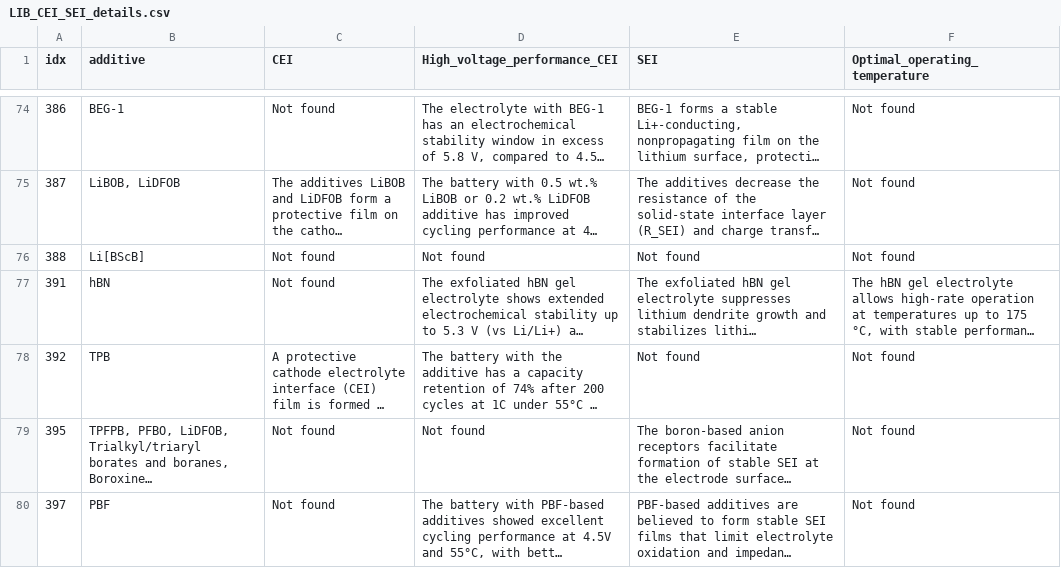
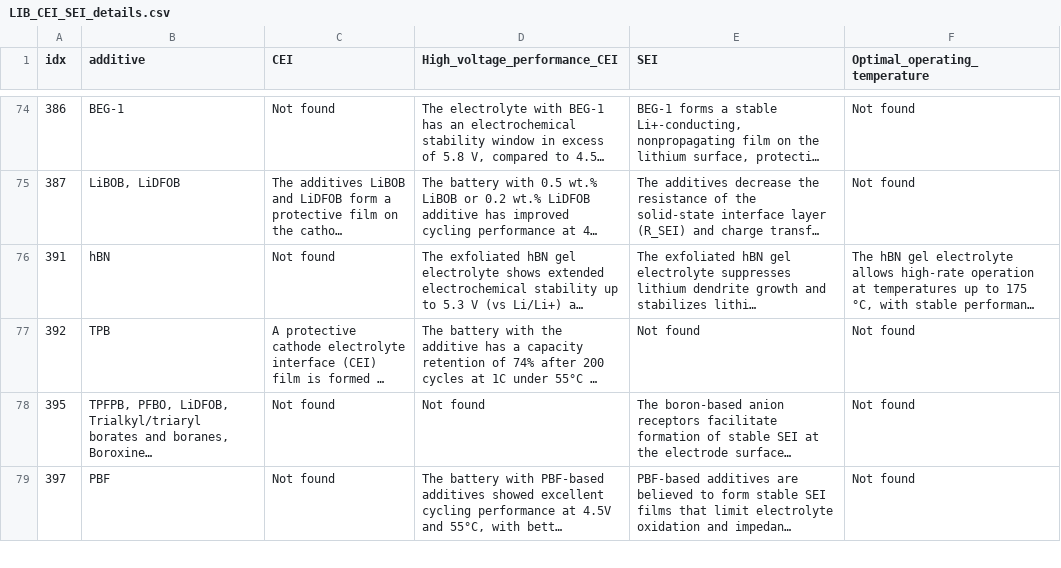
Before and after one commit to HongWxd/ProtoMI, a CSV file: V3/CEI_SEI_details/LIB_CEI_SEI_details.csv, drawn as a sheet; only a part is shown, gaps mark what is left out; long unchanged cells end in …; the diff names each change by its address in the sheet, - before the commit and + after, or states it on an @@ line.

```diff
--- a/V3/CEI_SEI_details/LIB_CEI_SEI_details.csv
+++ b/V3/CEI_SEI_details/LIB_CEI_SEI_details.csv
-row 76: 388 | Li[BScB] | Not found | Not found | Not found | Not found
```
Also changed, not shown: V3/CEI_SEI_details/LMB_CEI_SEI_details.csv, V3/CEI_SEI_details/MIB_CEI_SEI_details.csv, 8 other files.
